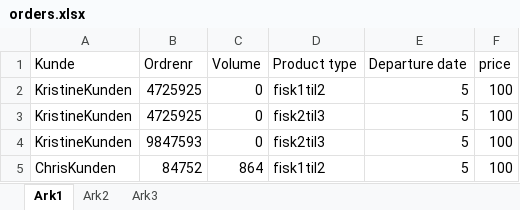
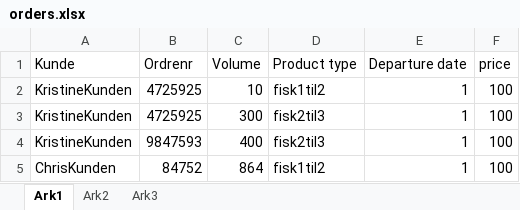
Before and after one commit to ismail-codar/Chris-Tora-master, an Excel workbook: input_data/orders.xlsx, sheet Ark1, drawn as a sheet; values as stored, in another font and other column widths than the file's, no borders; the diff names each change by its address in the sheet, - before the commit and + after, or states it on an @@ line.

```diff
--- a/input_data/orders.xlsx (sheet Ark1)
+++ b/input_data/orders.xlsx (sheet Ark1)
-C2 (Volume): 0
+C2 (Volume): 10
-E2:E5 (Departure date): 5
+E2:E5 (Departure date): 1
-C3 (Volume): 0
+C3 (Volume): 300
-C4 (Volume): 0
+C4 (Volume): 400
```
Also changed, not shown: 15 other files.
